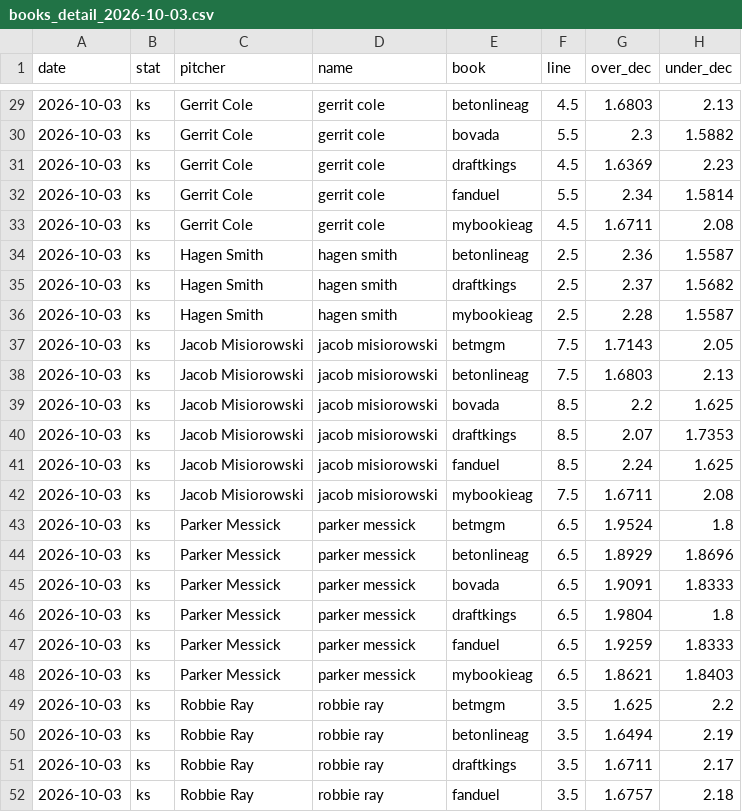
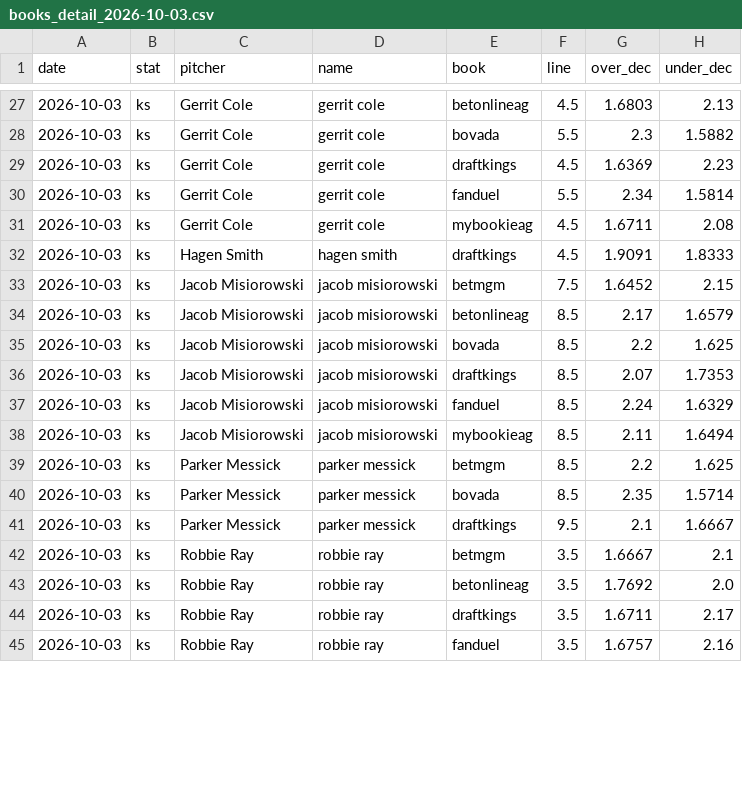
Before and after one commit to factoreric123-sketch/mlbodds, a CSV file: mlb/pp_logs/books/books_detail_2026-10-03.csv, drawn as a sheet; only a part is shown, gaps mark what is left out; the diff covers the shown part only.

```diff
--- a/mlb/pp_logs/books/books_detail_2026-10-03.csv
+++ b/mlb/pp_logs/books/books_detail_2026-10-03.csv
@@ -33,20 +31,15 @@ date,stat,pitcher,name,book,line,over_dec,under_dec
 2026-10-03,ks,Gerrit Cole,gerrit cole,mybookieag,4.5,1.6711,2.08
-2026-10-03,ks,Hagen Smith,hagen smith,betonlineag,2.5,2.36,1.5587
-2026-10-03,ks,Hagen Smith,hagen smith,draftkings,2.5,2.37,1.5682
-2026-10-03,ks,Hagen Smith,hagen smith,mybookieag,2.5,2.28,1.5587
-2026-10-03,ks,Jacob Misiorowski,jacob misiorowski,betmgm,7.5,1.7143,2.05
-2026-10-03,ks,Jacob Misiorowski,jacob misiorowski,betonlineag,7.5,1.6803,2.13
+2026-10-03,ks,Hagen Smith,hagen smith,draftkings,4.5,1.9091,1.8333
+2026-10-03,ks,Jacob Misiorowski,jacob misiorowski,betmgm,7.5,1.6452,2.15
+2026-10-03,ks,Jacob Misiorowski,jacob misiorowski,betonlineag,8.5,2.17,1.6579
 2026-10-03,ks,Jacob Misiorowski,jacob misiorowski,bovada,8.5,2.2,1.625
 2026-10-03,ks,Jacob Misiorowski,jacob misiorowski,draftkings,8.5,2.07,1.7353
-2026-10-03,ks,Jacob Misiorowski,jacob misiorowski,fanduel,8.5,2.24,1.625
-2026-10-03,ks,Jacob Misiorowski,jacob misiorowski,mybookieag,7.5,1.6711,2.08
-2026-10-03,ks,Parker Messick,parker messick,betmgm,6.5,1.9524,1.8
-2026-10-03,ks,Parker Messick,parker messick,betonlineag,6.5,1.8929,1.8696
-2026-10-03,ks,Parker Messick,parker messick,bovada,6.5,1.9091,1.8333
-2026-10-03,ks,Parker Messick,parker messick,draftkings,6.5,1.9804,1.8
-2026-10-03,ks,Parker Messick,parker messick,fanduel,6.5,1.9259,1.8333
-2026-10-03,ks,Parker Messick,parker messick,mybookieag,6.5,1.8621,1.8403
-2026-10-03,ks,Robbie Ray,robbie ray,betmgm,3.5,1.625,2.2
-2026-10-03,ks,Robbie Ray,robbie ray,betonlineag,3.5,1.6494,2.19
+2026-10-03,ks,Jacob Misiorowski,jacob misiorowski,fanduel,8.5,2.24,1.6329
+2026-10-03,ks,Jacob Misiorowski,jacob misiorowski,mybookieag,8.5,2.11,1.6494
+2026-10-03,ks,Parker Messick,parker messick,betmgm,8.5,2.2,1.625
+2026-10-03,ks,Parker Messick,parker messick,bovada,8.5,2.35,1.5714
+2026-10-03,ks,Parker Messick,parker messick,draftkings,9.5,2.1,1.6667
+2026-10-03,ks,Robbie Ray,robbie ray,betmgm,3.5,1.6667,2.1
+2026-10-03,ks,Robbie Ray,robbie ray,betonlineag,3.5,1.7692,2.0
 2026-10-03,ks,Robbie Ray,robbie ray,draftkings,3.5,1.6711,2.17
-2026-10-03,ks,Robbie Ray,robbie ray,fanduel,3.5,1.6757,2.18
+2026-10-03,ks,Robbie Ray,robbie ray,fanduel,3.5,1.6757,2.16
```
Also changed, not shown: 8 removed rows and 44 edited cells elsewhere in this file, mlb/pp_logs/books/books_2026-10-03.csv.
